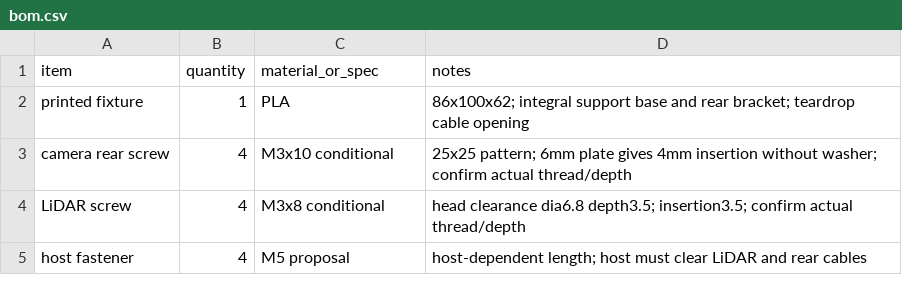
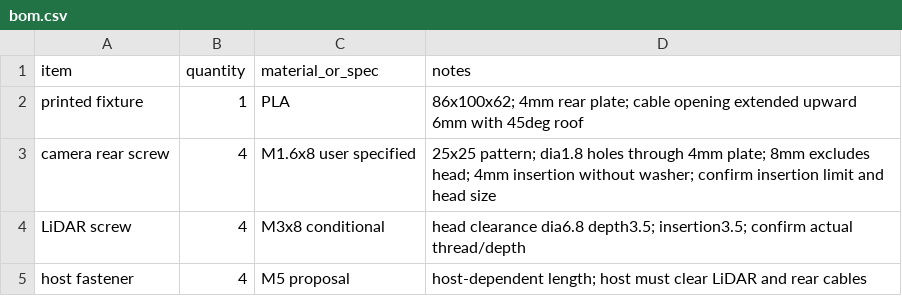
Before and after one commit to taku0625/try_astra_cad, a CSV file: cad/bom.csv, drawn as a sheet.

Commit message:
Enlarge upper cable clearance and fit M1.6x8 camera screws

```diff
--- a/cad/bom.csv
+++ b/cad/bom.csv
@@ -1,4 +1,4 @@
 item,quantity,material_or_spec,notes
-printed fixture,1,PLA,86x100x62; integral support base and rear bracket; teardrop cable opening
-camera rear screw,4,M3x10 conditional,25x25 pattern; 6mm plate gives 4mm insertion without washer; confirm actual thread/depth
+printed fixture,1,PLA,86x100x62; 4mm rear plate; cable opening extended upward 6mm with 45deg roof
+camera rear screw,4,M1.6x8 user specified,25x25 pattern; dia1.8 holes through 4mm plate; 8mm excludes head; 4mm insertion without washer; confirm insertion limit and head size
 LiDAR screw,4,M3x8 conditional,head clearance dia6.8 depth3.5; insertion3.5; confirm actual thread/depth
```
Also changed, not shown: 12 other files.
